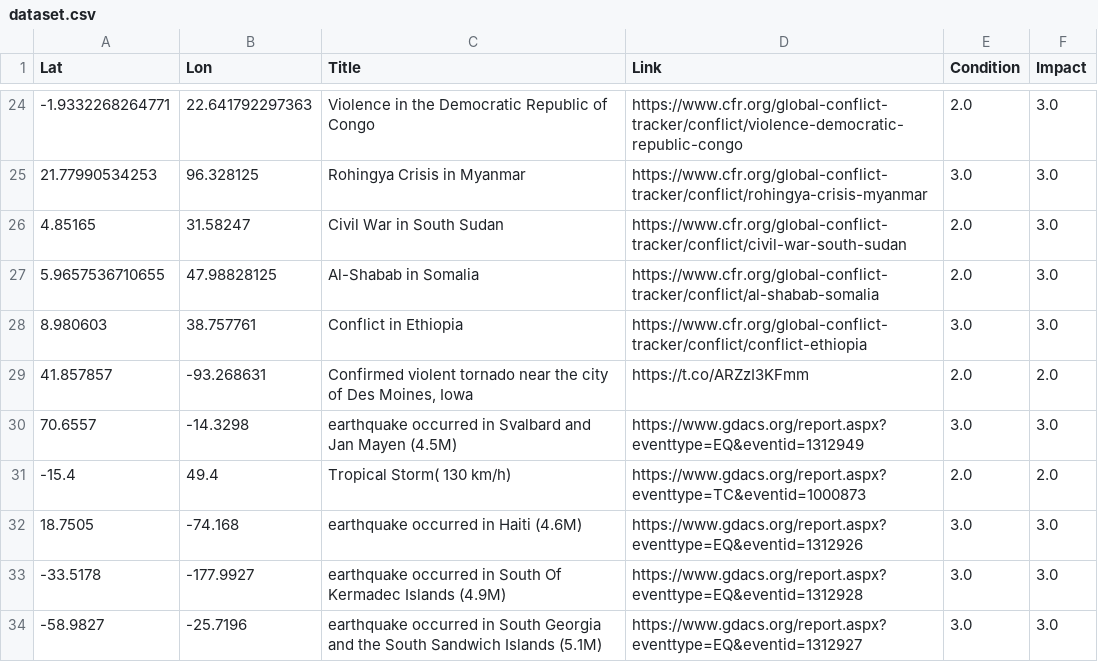
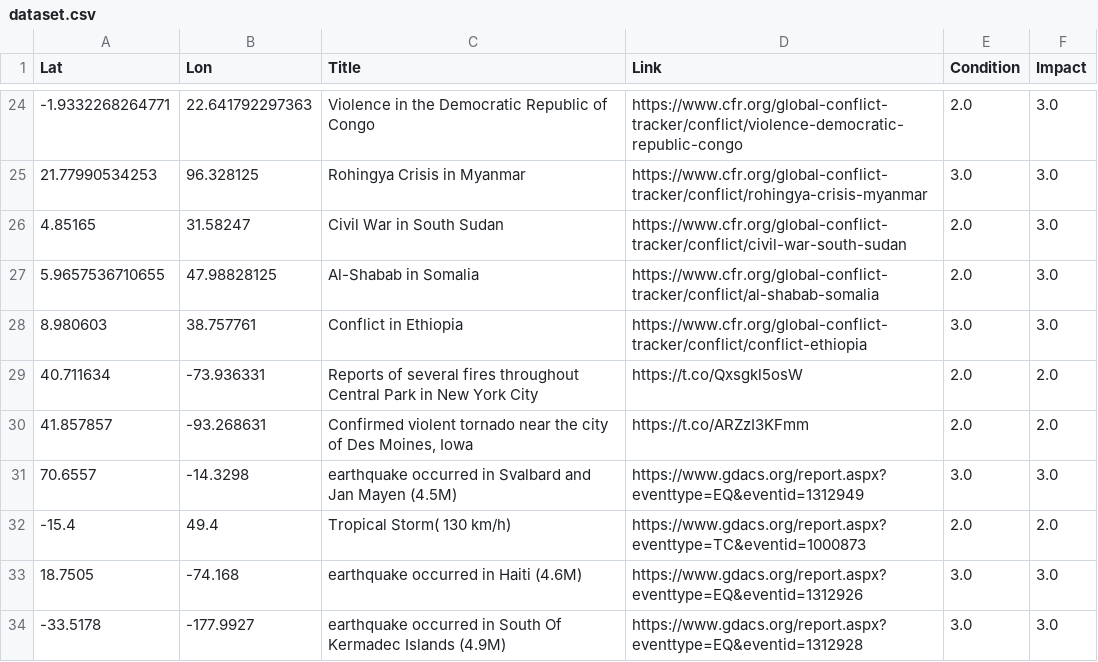
Before and after one commit to antonio-hickey/gDash, a CSV file: app/data/events/dataset.csv, drawn as a sheet; only a part is shown, gaps mark what is left out; the shorter side is filled out with more unchanged rows.

Commit message:
Automated Data Update

```diff
--- a/app/data/events/dataset.csv
+++ b/app/data/events/dataset.csv
@@ -28,2 +28,3 @@ Lat,Lon,Title,Link,Condition,Impact
 8.980603,38.757761,Conflict in Ethiopia,https://www.cfr.org/global-conflict-tracker/conflict/conflict-ethiopia,3.0,3.0
+40.711634,-73.936331,Reports of several fires throughout Central Park in New York City,https://t.co/Qxsgkl5osW,2.0,2.0
 41.857857,-93.268631,"Confirmed violent tornado near the city of Des Moines, Iowa",https://t.co/ARZzI3KFmm,2.0,2.0
```
